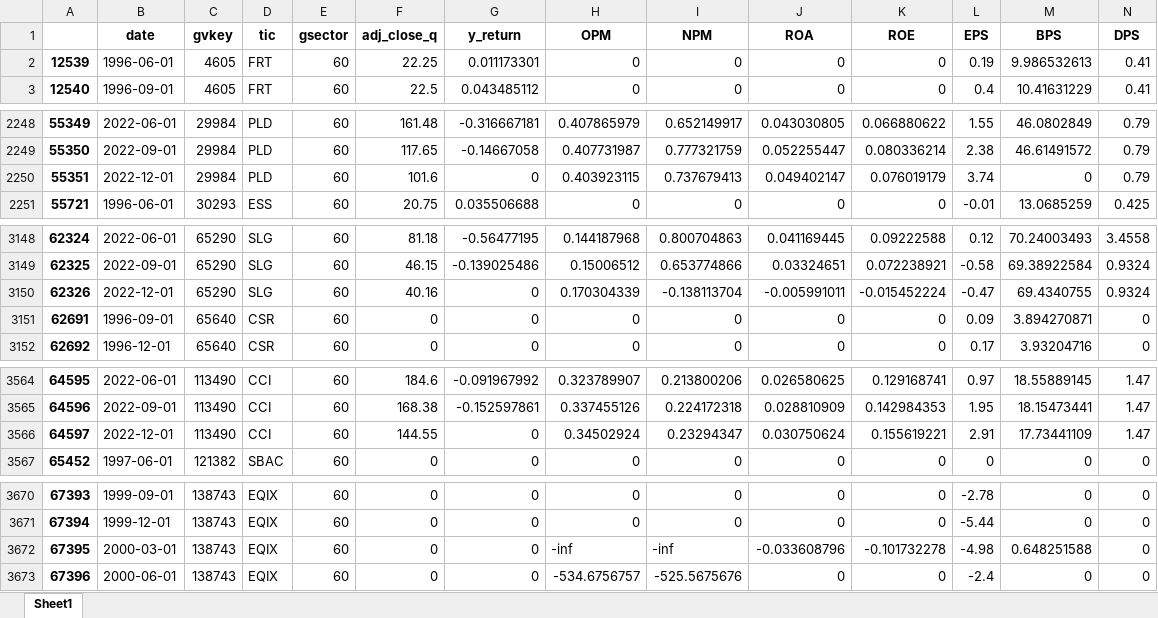
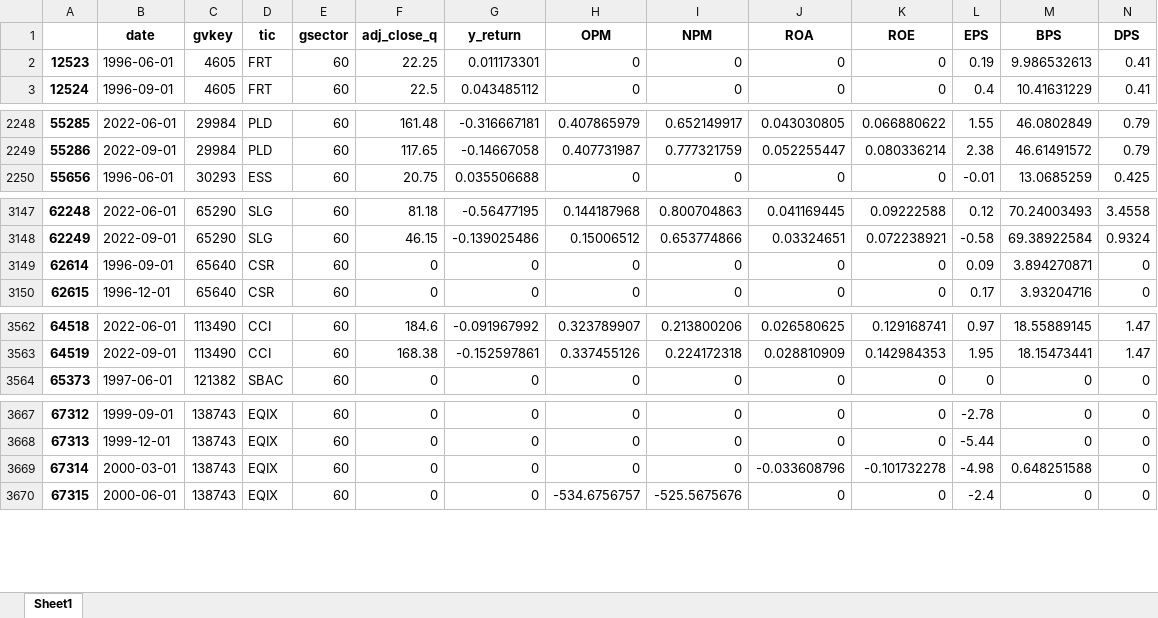
Before and after one commit to Barroclough01/FinRL-Trading, an Excel workbook: data_processor/outputs/sector60.xlsx, sheet Sheet1, drawn as a sheet; only a part is shown, gaps mark what is left out; values as stored, in another font and other column widths than the file's, no borders; removed rows and columns are numbered as before the commit, all else as after; rows hold the shown columns only; the diff names each change by its address in the sheet, - before the commit and + after, or states it on an @@ line.

```diff
--- a/data_processor/outputs/sector60.xlsx (sheet Sheet1)
+++ b/data_processor/outputs/sector60.xlsx (sheet Sheet1)
@@ column A renumbered from row 2 down @@
-row 2250: 55351 | 2022-12-01 | 29984 | PLD | 60 | 101.6 | 0 | 0.403923115 | 0.737679413 | 0.049402147 | 0.076019179 | 3.74 | 0 | 0.79
-row 3150: 62326 | 2022-12-01 | 65290 | SLG | 60 | 40.16 | 0 | 0.170304339 | -0.138113704 | -0.005991011 | -0.015452224 | -0.47 | 69.4340755 | 0.9324
-row 3566: 64597 | 2022-12-01 | 113490 | CCI | 60 | 144.55 | 0 | 0.34502924 | 0.23294347 | 0.030750624 | 0.155619221 | 2.91 | 17.73441109 | 1.47
-H3669 (OPM): -inf
+H3669 (OPM): 0
-I3669 (NPM): -inf
+I3669 (NPM): 0
```
Also changed, not shown: data_processor/outputs/sector50.xlsx, data_processor/outputs/sector55.xlsx, 10 other files.
